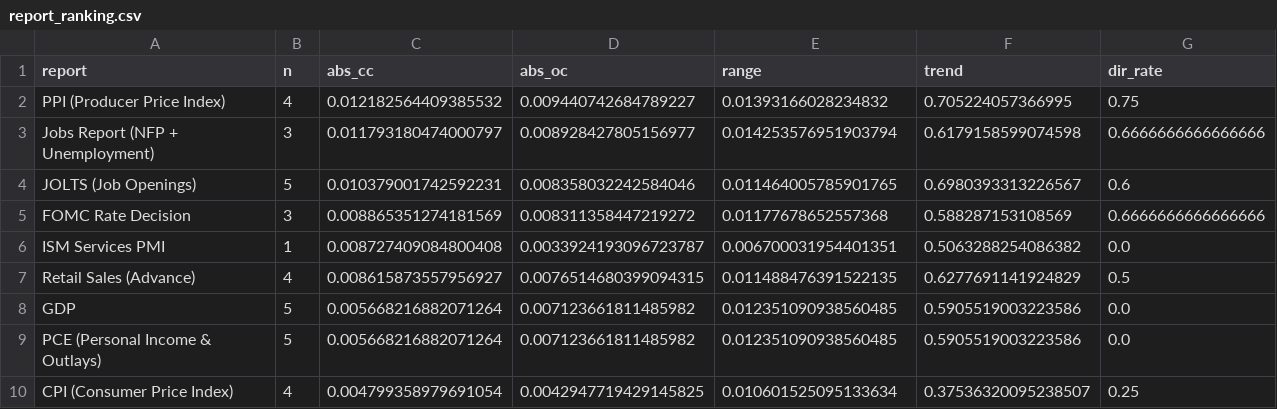
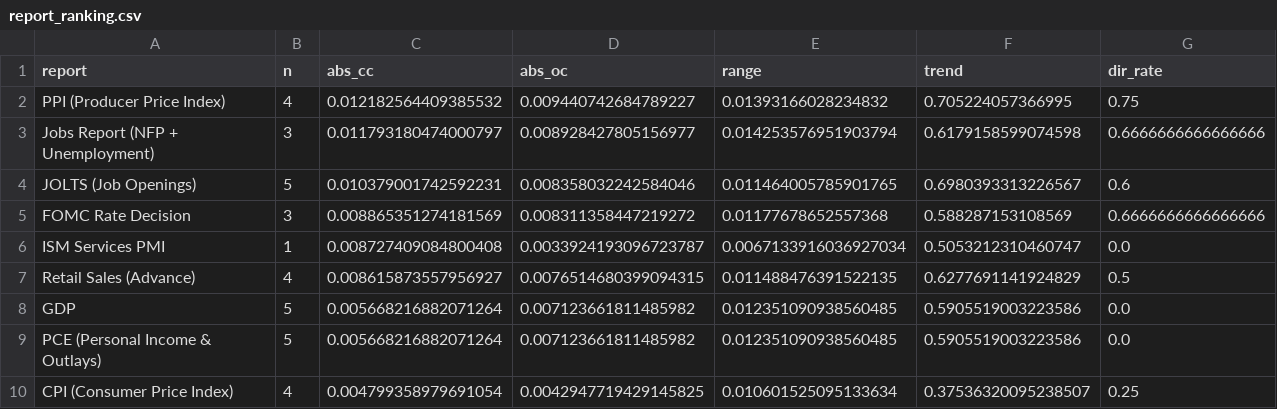
Before and after one commit to jackfrosttt/macro-market-reaction, a CSV file: analysis/report_ranking.csv, drawn as a sheet.

```diff
--- a/analysis/report_ranking.csv
+++ b/analysis/report_ranking.csv
@@ -5,3 +5,3 @@ JOLTS (Job Openings),5,0.010379001742592231,0.008358032242584046,0.0114640057859
 FOMC Rate Decision,3,0.008865351274181569,0.008311358447219272,0.01177678652557368,0.588287153108569,0.6666666666666666
-ISM Services PMI,1,0.008727409084800408,0.0033924193096723787,0.006700031954401351,0.5063288254086382,0.0
+ISM Services PMI,1,0.008727409084800408,0.0033924193096723787,0.0067133916036927034,0.5053212310460747,0.0
 Retail Sales (Advance),4,0.008615873557956927,0.0076514680399094315,0.011488476391522135,0.6277691141924829,0.5
```
Also changed, not shown: analysis/daily_metrics.csv, 2 other files.
